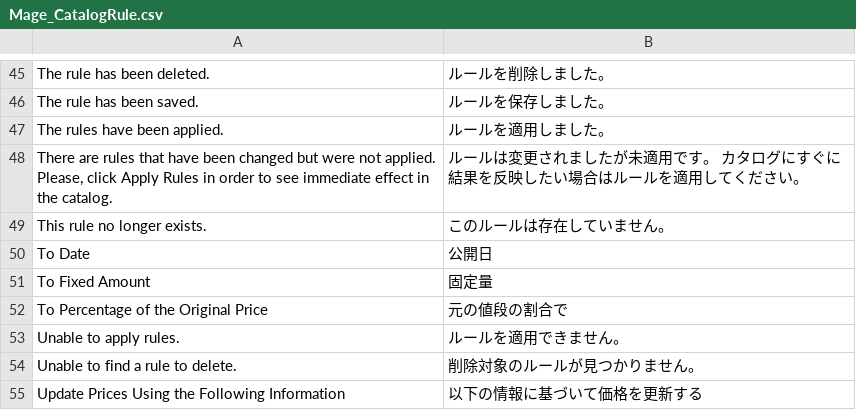
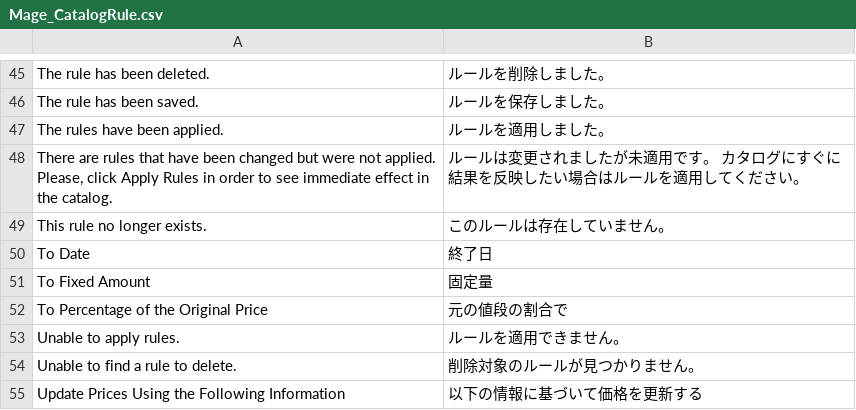
Before and after one commit to HirokazuNishi/Magento-Japanese-Translation, a CSV file: ja_JP/Mage_CatalogRule.csv, drawn as a sheet; only a part is shown, gaps mark what is left out.

Commit message:
new file:   Mage_Api2.csv 	modified:   Mage_CatalogRule.csv 	modified:   Mage_Checkout.csv 	modified:   Mage_Customer.csv 	new file:   Mage_Oauth.csv 	modified:   Mage_Paypal.csv 	modified:   Mage_Persistent.csv 	modified:   Mage_Sales.csv 	modified:   Mage_SalesRule.csv 	modified:   Mage_Shipping.csv 	modified:   Mage_XmlConnect.csv

```diff
--- a/ja_JP/Mage_CatalogRule.csv
+++ b/ja_JP/Mage_CatalogRule.csv
@@ -49,3 +49,3 @@
 "This rule no longer exists.","このルールは存在していません。"
-"To Date","公開日"
+"To Date","終了日"
 "To Fixed Amount","固定量"
```
Also changed, not shown: ja_JP/Mage_Checkout.csv, ja_JP/Mage_Customer.csv, 8 other files.
